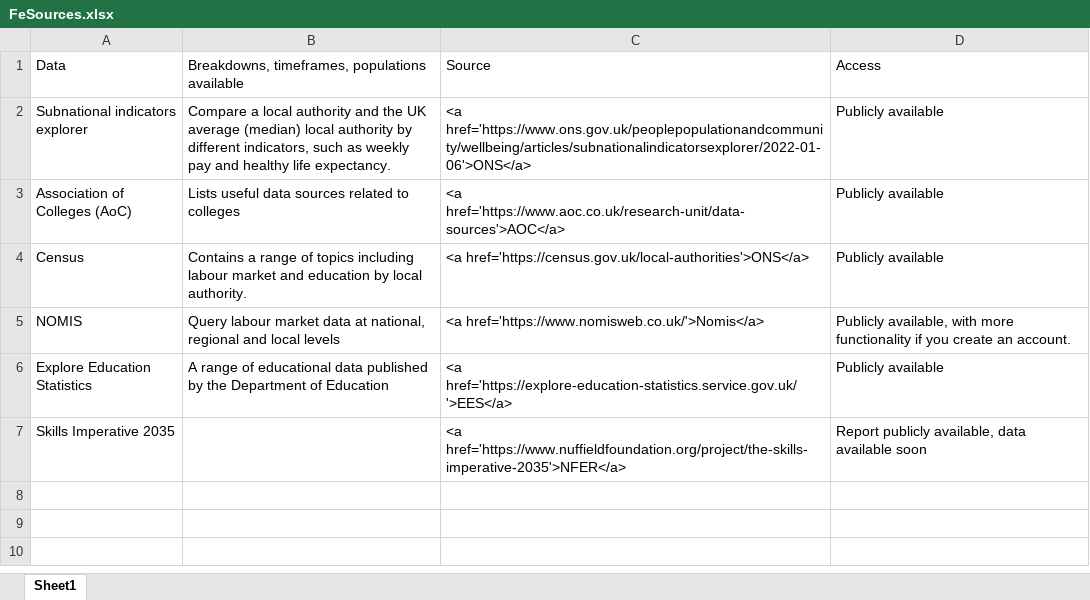
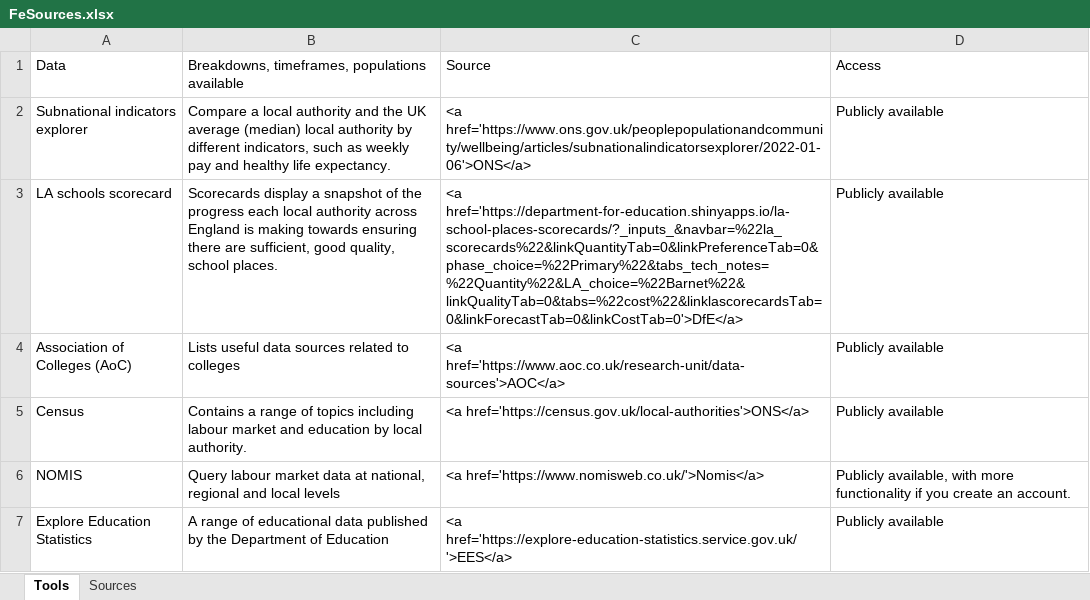
Before and after one commit to dfe-analytical-services/lsip_dashboard, an Excel workbook: Data/18_FeSources/FeSources.xlsx, sheet Tools, drawn as a sheet; values as stored, in another font and other column widths than the file's, no borders; removed rows and columns are numbered as before the commit, all else as after; the diff names each change by its address in the sheet, - before the commit and + after, or states it on an @@ line.

Commit message:
add new source and tool tables

```diff
--- a/Data/18_FeSources/FeSources.xlsx (sheet Tools)
+++ b/Data/18_FeSources/FeSources.xlsx (sheet Tools)
-sheet tab: Sheet1
+sheet tab: Tools
+sheet tab: Sources
+row 3: LA schools scorecard | Scorecards display a snapshot of the progress each local authority across England is making towards ensuring there are sufficient, good quality, school places. | <a href='https://department-for-education.shinyapps.io/la-school-places-scorecards/?_inputs_&navbar=%22la_scorecards%22&linkQuantityTab=0&linkPreferenceTab=0&phase_choice=%22Primary%22&tabs_tech_notes=%22Quantity%22&LA_choice=%22Barnet%22&linkQualityTab=0&tabs=%22cost%22&linklascorecardsTab=0&linkForecastTab=0&linkCostTab=0'>DfE</a> | Publicly available
-row 7: Skills Imperative 2035 |  | <a href='https://www.nuffieldfoundation.org/project/the-skills-imperative-2035'>NFER</a> | Report publicly available, data available soon
```
Also changed, not shown: 7 other files.
